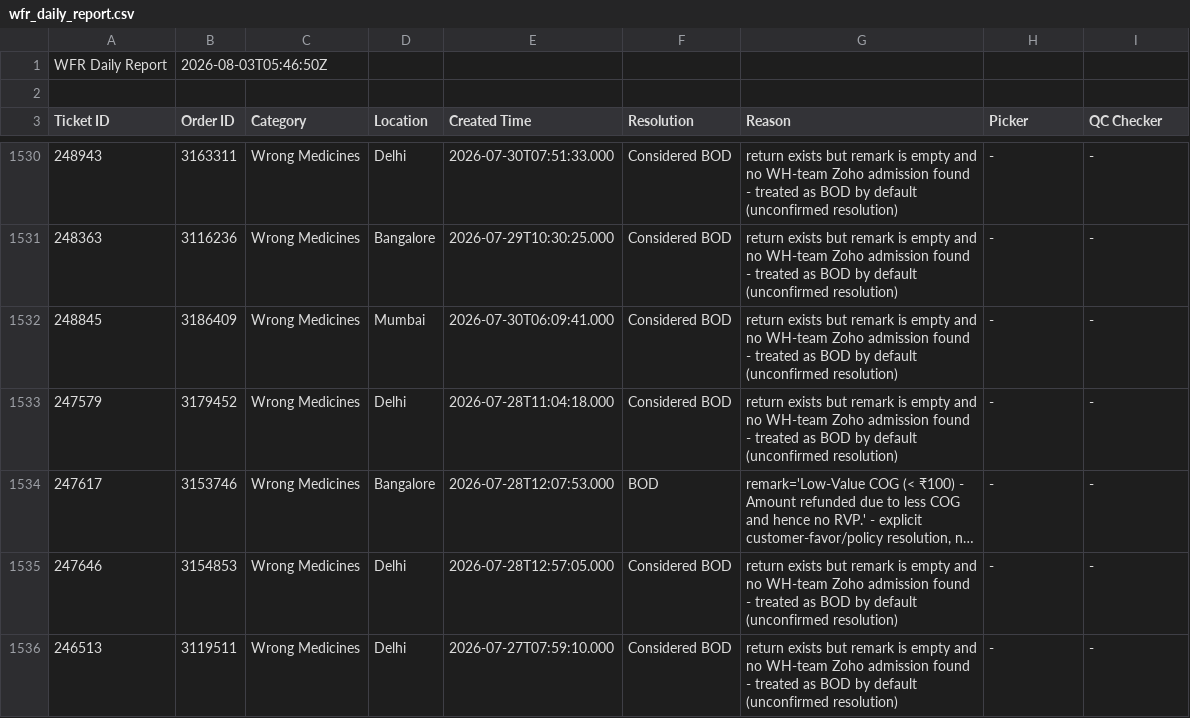
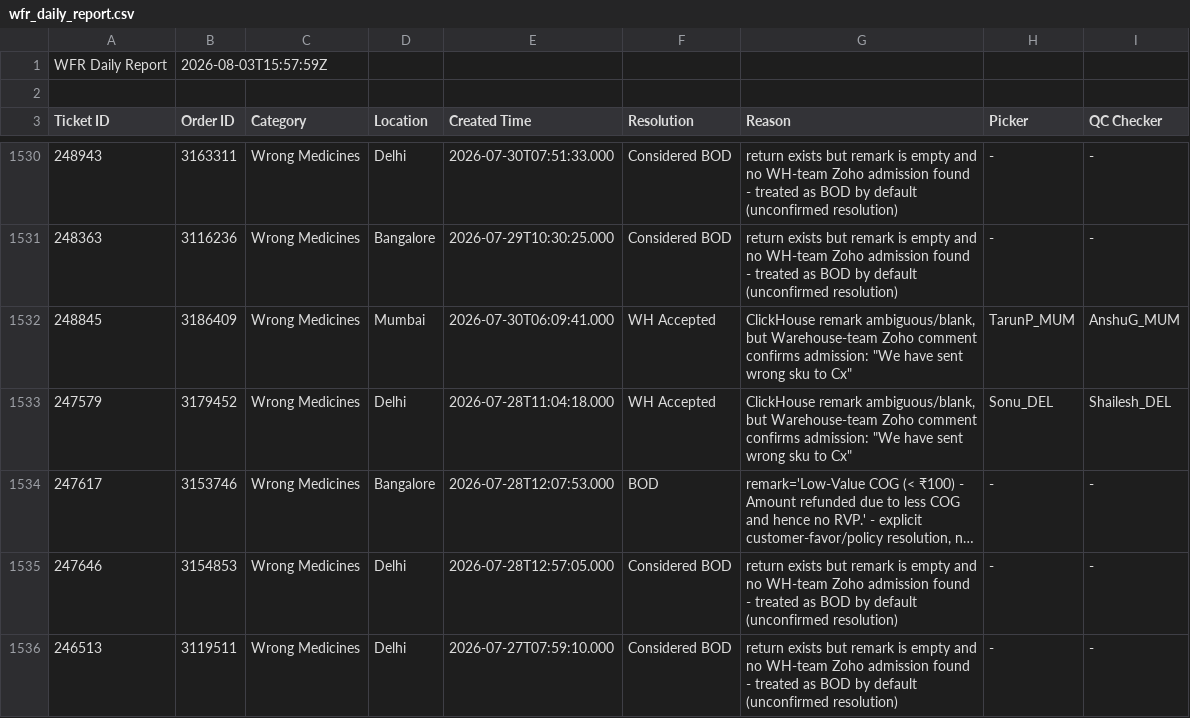
Before and after one commit to vermatanishk/WFR-dashboard-TV-, a CSV file: pipeline/wfr_daily_report.csv, drawn as a sheet; only a part is shown, gaps mark what is left out; long unchanged cells end in …; the diff covers the shown part only; the diff names each change by its address in the sheet, - before the commit and + after, or states it on an @@ line.

```diff
--- a/pipeline/wfr_daily_report.csv
+++ b/pipeline/wfr_daily_report.csv
-B1 (Order ID): 2026-08-03T05:46:50Z
+B1 (Order ID): 2026-08-03T15:57:59Z
-F1532:F1533 (Resolution): Considered BOD
+F1532:F1533 (Resolution): WH Accepted
-G1532:G1533 (Reason): return exists but remark is empty and no WH-team Zoho admission found - treated as BOD by default (unconfirmed resolution)
+G1532:G1533 (Reason): ClickHouse remark ambiguous/blank, but Warehouse-team Zoho comment confirms admission: "We have sent wrong sku to Cx"
-H1532 (Picker): -
+H1532 (Picker): TarunP_MUM
-I1532 (QC Checker): -
+I1532 (QC Checker): AnshuG_MUM
-H1533 (Picker): -
+H1533 (Picker): Sonu_DEL
-I1533 (QC Checker): -
+I1533 (QC Checker): Shailesh_DEL
```
Also changed, not shown: 54 edited cells elsewhere in this file, 7 other files.
